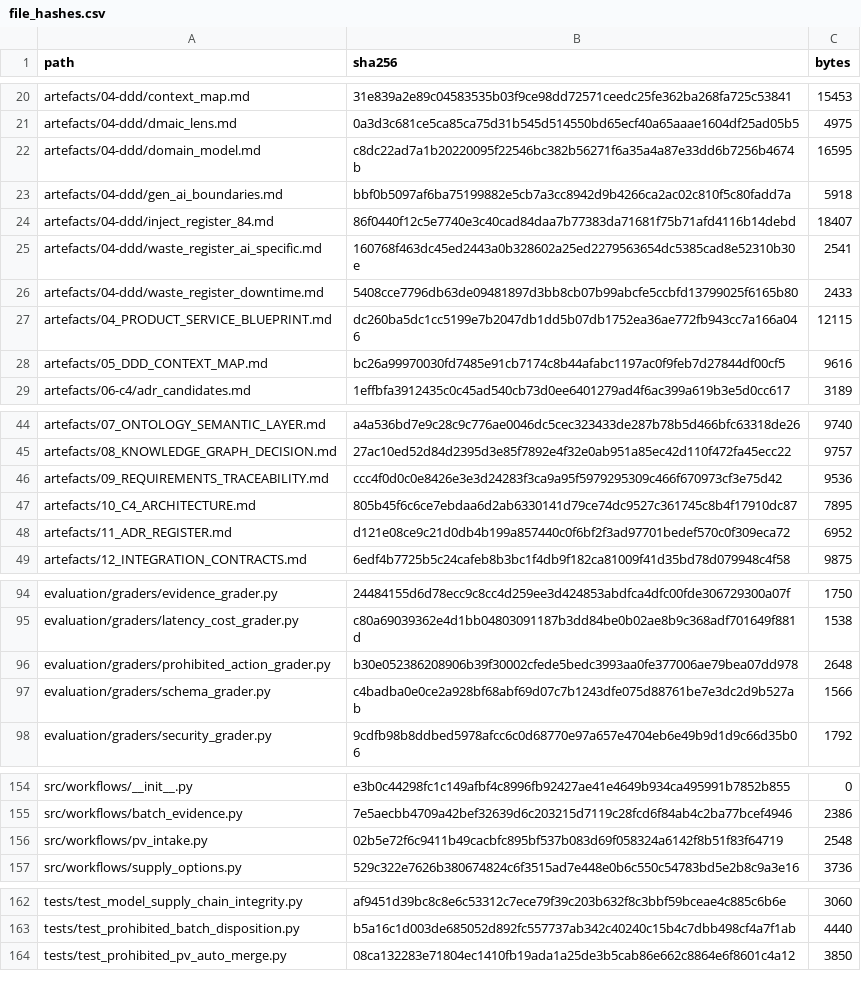
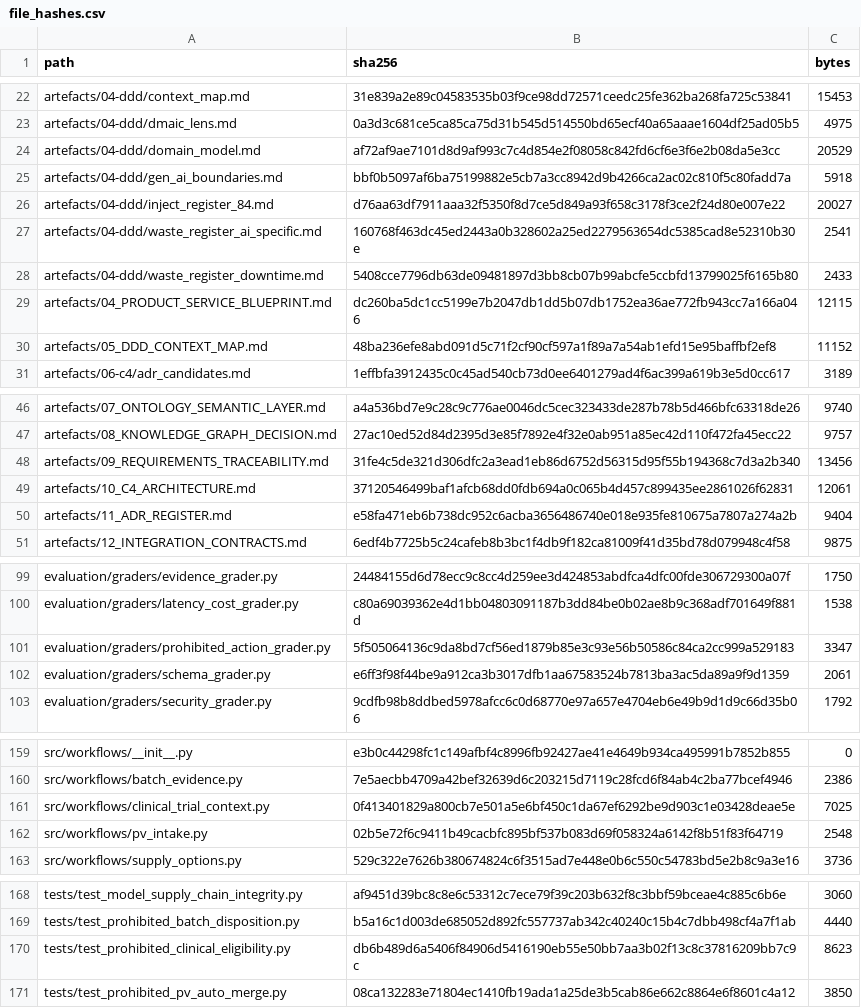
Before and after one commit to VenkataDineshPuranam/Team3_AEGIS_Pharma_Capstone_V1, a CSV file: submission/evidence/file_hashes.csv, drawn as a sheet; only a part is shown, gaps mark what is left out; the diff covers the shown part only.

```diff
--- a/submission/evidence/file_hashes.csv
+++ b/submission/evidence/file_hashes.csv
@@ -21,5 +23,5 @@ artefacts/04-ddd/context_map.md,31e839a2e89c04583535b03f9ce98dd72571ceedc25fe362
 artefacts/04-ddd/dmaic_lens.md,0a3d3c681ce5ca85ca75d31b545d514550bd65ecf40a65aaae1604df25ad05b5,4975
-artefacts/04-ddd/domain_model.md,c8dc22ad7a1b20220095f22546bc382b56271f6a35a4a87e33dd6b7256b4674b,16595
+artefacts/04-ddd/domain_model.md,af72af9ae7101d8d9af993c7c4d854e2f08058c842fd6cf6e3f6e2b08da5e3cc,20529
 artefacts/04-ddd/gen_ai_boundaries.md,bbf0b5097af6ba75199882e5cb7a3cc8942d9b4266ca2ac02c810f5c80fadd7a,5918
-artefacts/04-ddd/inject_register_84.md,86f0440f12c5e7740e3c40cad84daa7b77383da71681f75b71afd4116b14debd,18407
+artefacts/04-ddd/inject_register_84.md,d76aa63df7911aaa32f5350f8d7ce5d849a93f658c3178f3ce2f24d80e007e22,20027
 artefacts/04-ddd/waste_register_ai_specific.md,160768f463dc45ed2443a0b328602a25ed2279563654dc5385cad8e52310b30e,2541
@@ -27,3 +29,3 @@ artefacts/04-ddd/waste_register_downtime.md,5408cce7796db63de09481897d3bb8cb07b9
 artefacts/04_PRODUCT_SERVICE_BLUEPRINT.md,dc260ba5dc1cc5199e7b2047db1dd5b07db1752ea36ae772fb943cc7a166a046,12115
-artefacts/05_DDD_CONTEXT_MAP.md,bc26a99970030fd7485e91cb7174c8b44afabc1197ac0f9feb7d27844df00cf5,9616
+artefacts/05_DDD_CONTEXT_MAP.md,48ba236efe8abd091d5c71f2cf90cf597a1f89a7a54ab1efd15e95baffbf2ef8,11152
 artefacts/06-c4/adr_candidates.md,1effbfa3912435c0c45ad540cb73d0ee6401279ad4f6ac399a619b3e5d0cc617,3189
@@ -45,5 +47,5 @@ artefacts/07_ONTOLOGY_SEMANTIC_LAYER.md,a4a536bd7e9c28c9c776ae0046dc5cec323433de
 artefacts/08_KNOWLEDGE_GRAPH_DECISION.md,27ac10ed52d84d2395d3e85f7892e4f32e0ab951a85ec42d110f472fa45ecc22,9757
-artefacts/09_REQUIREMENTS_TRACEABILITY.md,ccc4f0d0c0e8426e3e3d24283f3ca9a95f5979295309c466f670973cf3e75d42,9536
-artefacts/10_C4_ARCHITECTURE.md,805b45f6c6ce7ebdaa6d2ab6330141d79ce74dc9527c361745c8b4f17910dc87,7895
-artefacts/11_ADR_REGISTER.md,d121e08ce9c21d0db4b199a857440c0f6bf2f3ad97701bedef570c0f309eca72,6952
+artefacts/09_REQUIREMENTS_TRACEABILITY.md,31fe4c5de321d306dfc2a3ead1eb86d6752d56315d95f55b194368c7d3a2b340,13456
+artefacts/10_C4_ARCHITECTURE.md,37120546499baf1afcb68dd0fdb694a0c065b4d457c899435ee2861026f62831,12061
+artefacts/11_ADR_REGISTER.md,e58fa471eb6b738dc952c6acba3656486740e018e935fe810675a7807a274a2b,9404
 artefacts/12_INTEGRATION_CONTRACTS.md,6edf4b7725b5c24cafeb8b3bc1f4db9f182ca81009f41d35bd78d079948c4f58,9875
@@ -95,4 +100,4 @@ evaluation/graders/evidence_grader.py,24484155d6d78ecc9c8cc4d259ee3d424853abdfca
 evaluation/graders/latency_cost_grader.py,c80a69039362e4d1bb04803091187b3dd84be0b02ae8b9c368adf701649f881d,1538
-evaluation/graders/prohibited_action_grader.py,b30e052386208906b39f30002cfede5bedc3993aa0fe377006ae79bea07dd978,2648
-evaluation/graders/schema_grader.py,c4badba0e0ce2a928bf68abf69d07c7b1243dfe075d88761be7e3dc2d9b527ab,1566
+evaluation/graders/prohibited_action_grader.py,5f505064136c9da8bd7cf56ed1879b85e3c93e56b50586c84ca2cc999a529183,3347
+evaluation/graders/schema_grader.py,e6ff3f98f44be9a912ca3b3017dfb1aa67583524b7813ba3ac5da89a9f9d1359,2061
 evaluation/graders/security_grader.py,9cdfb98b8ddbed5978afcc6c0d68770e97a657e4704eb6e49b9d1d9c66d35b06,1792
@@ -155,2 +160,3 @@ src/workflows/__init__.py,e3b0c44298fc1c149afbf4c8996fb92427ae41e4649b934ca49599
 src/workflows/batch_evidence.py,7e5aecbb4709a42bef32639d6c203215d7119c28fcd6f84ab4c2ba77bcef4946,2386
+src/workflows/clinical_trial_context.py,0f413401829a800cb7e501a5e6bf450c1da67ef6292be9d903c1e03428deae5e,7025
 src/workflows/pv_intake.py,02b5e72f6c9411b49cacbfc895bf537b083d69f058324a6142f8b51f83f64719,2548
@@ -163,2 +169,3 @@ tests/test_model_supply_chain_integrity.py,af9451d39bc8c8e6c53312c7ece79f39c203b
 tests/test_prohibited_batch_disposition.py,b5a16c1d003de685052d892fc557737ab342c40240c15b4c7dbb498cf4a7f1ab,4440
+tests/test_prohibited_clinical_eligibility.py,db6b489d6a5406f84906d5416190eb55e50bb7aa3b02f13c8c37816209bb7c9c,8623
 tests/test_prohibited_pv_auto_merge.py,08ca132283e71804ec1410fb19ada1a25de3b5cab86e662c8864e6f8601c4a12,3850
```
Also changed, not shown: 5 added rows and 14 edited cells elsewhere in this file, submission/evaluation/inject_test_coverage.csv, submission/evaluation/reports/scorecard.csv, 21 other files.
